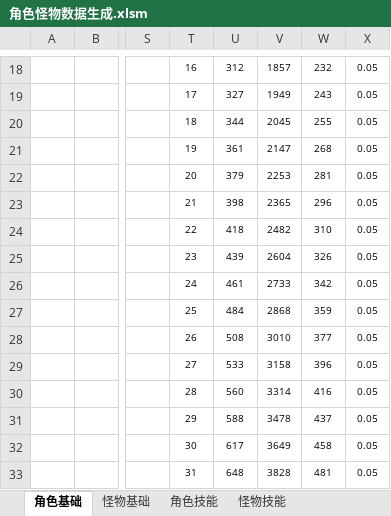
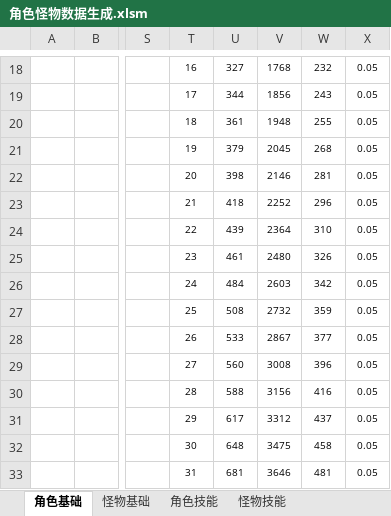
Before and after one commit to woomoody/NumDesTools, an Excel workbook: NumDesTools/doc/角色怪物数据生成.xlsm, sheet 角色基础, drawn as a sheet; only a part is shown, gaps mark what is left out; values as stored, in another font and other column widths than the file's, no borders; conditional formats not drawn; the diff covers the shown part only; the diff names each change by its address in the sheet, - before the commit and + after, or states it on an @@ line.

```diff
--- a/NumDesTools/doc/角色怪物数据生成.xlsm (sheet 角色基础)
+++ b/NumDesTools/doc/角色怪物数据生成.xlsm (sheet 角色基础)
-U18: 312
+U18: 327
-V18: 1857
+V18: 1768
-U19: 327
+U19: 344
-V19: 1949
+V19: 1856
-U20: 344
+U20: 361
-V20: 2045
+V20: 1948
-U21: 361
+U21: 379
-V21: 2147
+V21: 2045
-U22: 379
+U22: 398
-V22: 2253
+V22: 2146
-U23: 398
+U23: 418
-V23: 2365
+V23: 2252
-U24: 418
+U24: 439
-V24: 2482
+V24: 2364
-U25: 439
+U25: 461
-V25: 2604
+V25: 2480
-U26: 461
+U26: 484
-V26: 2733
+V26: 2603
-U27: 484
+U27: 508
-V27: 2868
+V27: 2732
-U28: 508
+U28: 533
-V28: 3010
+V28: 2867
-U29: 533
+U29: 560
-V29: 3158
+V29: 3008
-U30: 560
+U30: 588
-V30: 3314
+V30: 3156
-U31: 588
+U31: 617
-V31: 3478
+V31: 3312
-U32: 617
+U32: 648
-V32: 3649
+V32: 3475
-U33: 648
+U33: 681
-V33: 3828
+V33: 3646
```
Also changed, not shown: 169 edited cells elsewhere in this sheet, 4 other files.
